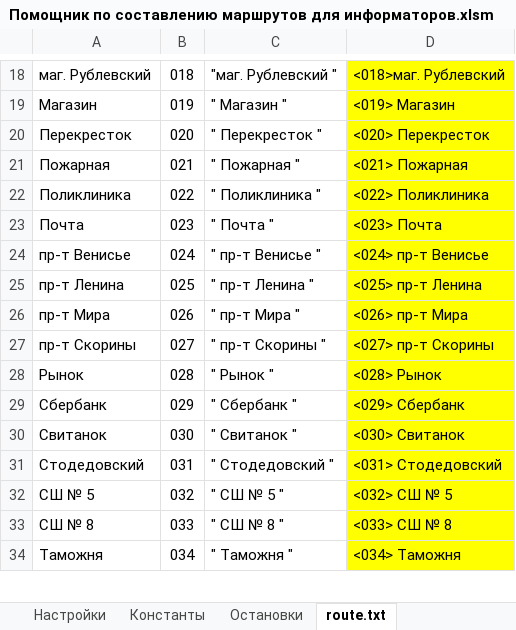
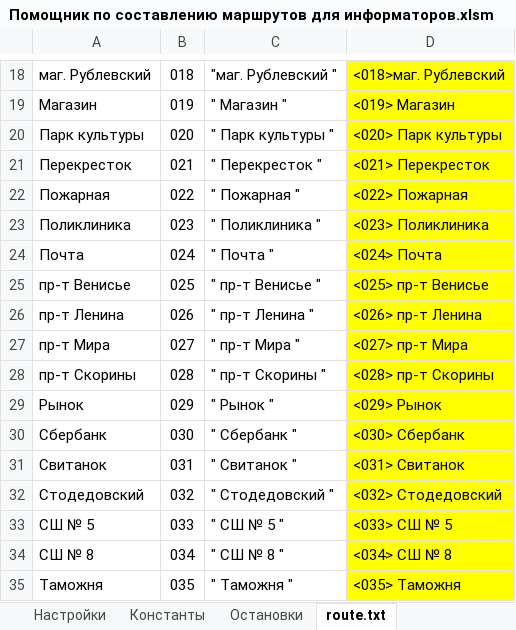
Before and after one commit to Autopark18/___MyDocuments___, an Excel workbook: gBuse/!_Маршруты_!/Жодино (глобальная переделка)/Помощник по составлению маршрутов для информаторов.xlsm, sheet route.txt, drawn as a sheet; only a part is shown, gaps mark what is left out; values as stored, in another font and other column widths than the file's, no borders; addresses are those after the commit; the diff covers the shown part only; the diff names each change by its address in the sheet, - before the commit and + after, or states it on an @@ line.

```diff
--- a/gBuse/!_Маршруты_!/Жодино (глобальная переделка)/Помощник по составлению маршрутов для информаторов.xlsm (sheet route.txt)
+++ b/gBuse/!_Маршруты_!/Жодино (глобальная переделка)/Помощник по составлению маршрутов для информаторов.xlsm (sheet route.txt)
+row 20: Парк культуры | 020 | " Парк культуры " | <020> Парк культуры
-B21: 020
+B21: 021
-D21: <020> Перекресток
+D21: <021> Перекресток
-B22: 021
+B22: 022
-D22: <021> Пожарная
+D22: <022> Пожарная
-B23: 022
+B23: 023
-D23: <022> Поликлиника
+D23: <023> Поликлиника
-B24: 023
+B24: 024
-D24: <023> Почта
+D24: <024> Почта
-B25: 024
+B25: 025
-D25: <024> пр-т Венисье
+D25: <025> пр-т Венисье
-B26: 025
+B26: 026
-D26: <025> пр-т Ленина
+D26: <026> пр-т Ленина
-B27: 026
+B27: 027
-D27: <026> пр-т Мира
+D27: <027> пр-т Мира
-B28: 027
+B28: 028
-D28: <027> пр-т Скорины
+D28: <028> пр-т Скорины
-B29: 028
+B29: 029
-D29: <028> Рынок
+D29: <029> Рынок
-B30: 029
+B30: 030
-D30: <029> Сбербанк
+D30: <030> Сбербанк
-B31: 030
+B31: 031
-D31: <030> Свитанок
+D31: <031> Свитанок
-B32: 031
+B32: 032
-D32: <031> Стодедовский
+D32: <032> Стодедовский
-B33: 032
+B33: 033
-D33: <032> СШ № 5
+D33: <033> СШ № 5
-B34: 033
+B34: 034
-D34: <033> СШ № 8
+D34: <034> СШ № 8
-B35: 034
+B35: 035
-D35: <034> Таможня
+D35: <035> Таможня
```
Also changed, not shown: 1 added row and 64 edited cells elsewhere in this sheet, sheet 1, sheet _1, sheet Остановки, sheet Шаблон маршрута, formulas that keep their value, Табели/!Анализ выполнения задания по водителям за 2019 г..xlsm, Табели/!Табель работы авто за 2019 г..xlsm, 9 other files.
